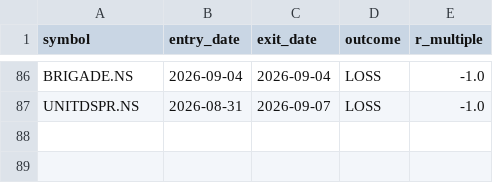
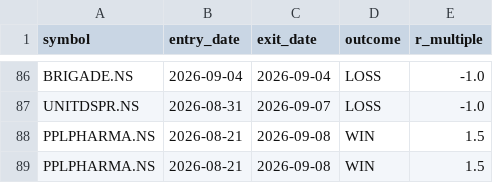
Before and after one commit to jyothsnav2012/trading-data-public, a CSV file: closed_paper_trades.csv, drawn as a sheet; only a part is shown, gaps mark what is left out.

```diff
--- a/closed_paper_trades.csv
+++ b/closed_paper_trades.csv
@@ -87 +87,3 @@ BRIGADE.NS,2026-09-04,2026-09-04,LOSS,-1.0
 UNITDSPR.NS,2026-08-31,2026-09-07,LOSS,-1.0
+PPLPHARMA.NS,2026-08-21,2026-09-08,WIN,1.5
+PPLPHARMA.NS,2026-08-21,2026-09-08,WIN,1.5
```
Also changed, not shown: open_paper_positions.csv, position_sizing_log.csv, 1 other file.
